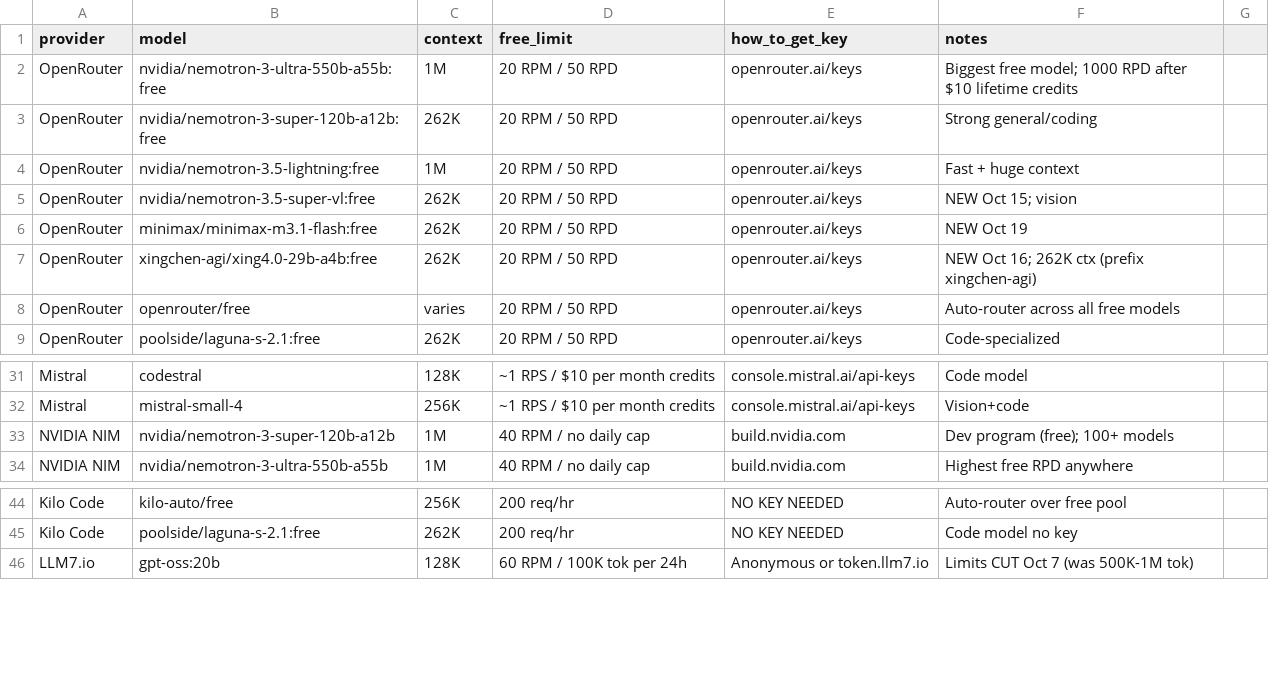
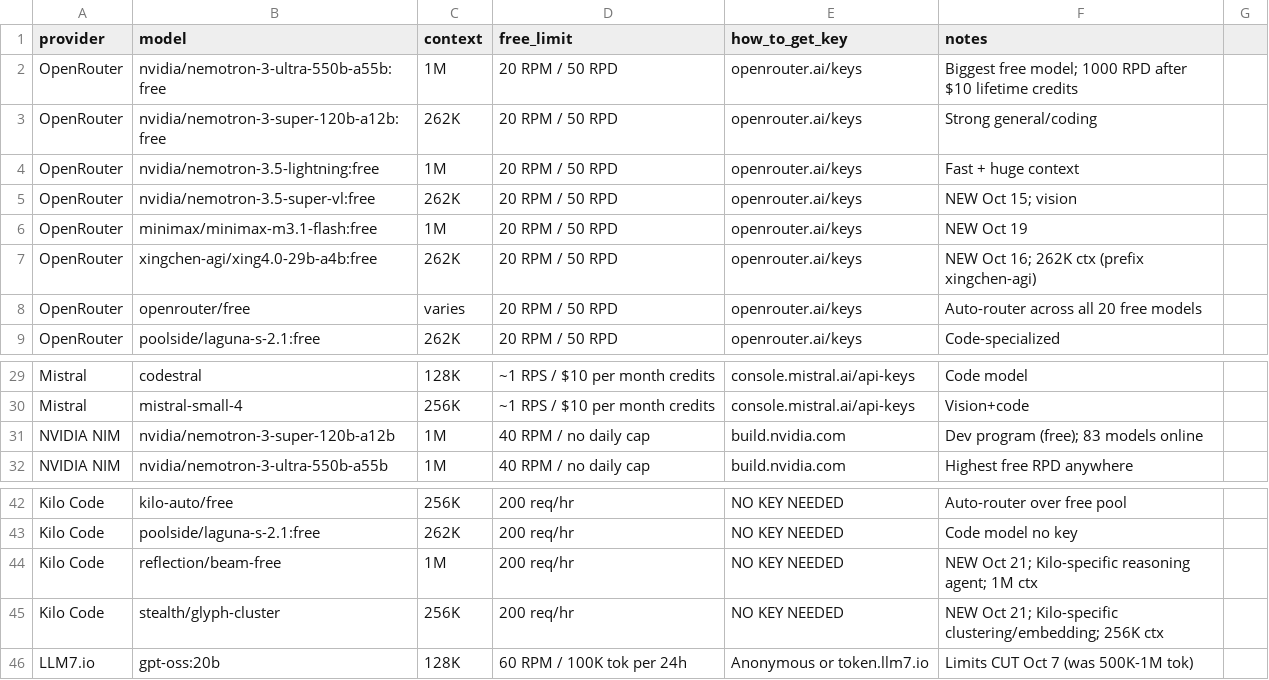
Before and after one commit to NostrDanish/freellm-watch, a CSV file: models.csv, drawn as a sheet; only a part is shown, gaps mark what is left out; the diff covers the shown part only.

```diff
--- a/models.csv
+++ b/models.csv
@@ -5,5 +5,5 @@ OpenRouter,nvidia/nemotron-3.5-lightning:free,1M,20 RPM / 50 RPD,openrouter.ai/k
 OpenRouter,nvidia/nemotron-3.5-super-vl:free,262K,20 RPM / 50 RPD,openrouter.ai/keys,NEW Oct 15; vision
-OpenRouter,minimax/minimax-m3.1-flash:free,262K,20 RPM / 50 RPD,openrouter.ai/keys,NEW Oct 19
+OpenRouter,minimax/minimax-m3.1-flash:free,1M,20 RPM / 50 RPD,openrouter.ai/keys,NEW Oct 19
 OpenRouter,xingchen-agi/xing4.0-29b-a4b:free,262K,20 RPM / 50 RPD,openrouter.ai/keys,NEW Oct 16; 262K ctx (prefix xingchen-agi)
-OpenRouter,openrouter/free,varies,20 RPM / 50 RPD,openrouter.ai/keys,Auto-router across all free models
+OpenRouter,openrouter/free,varies,20 RPM / 50 RPD,openrouter.ai/keys,Auto-router across all 20 free models
 OpenRouter,poolside/laguna-s-2.1:free,262K,20 RPM / 50 RPD,openrouter.ai/keys,Code-specialized
@@ -32,3 +30,3 @@ Mistral,codestral,128K,~1 RPS / $10 per month credits,console.mistral.ai/api-key
 Mistral,mistral-small-4,256K,~1 RPS / $10 per month credits,console.mistral.ai/api-keys,Vision+code
-NVIDIA NIM,nvidia/nemotron-3-super-120b-a12b,1M,40 RPM / no daily cap,build.nvidia.com,Dev program (free); 100+ models
+NVIDIA NIM,nvidia/nemotron-3-super-120b-a12b,1M,40 RPM / no daily cap,build.nvidia.com,Dev program (free); 83 models online
 NVIDIA NIM,nvidia/nemotron-3-ultra-550b-a55b,1M,40 RPM / no daily cap,build.nvidia.com,Highest free RPD anywhere
@@ -45,2 +43,4 @@ Kilo Code,kilo-auto/free,256K,200 req/hr,NO KEY NEEDED,Auto-router over free poo
 Kilo Code,poolside/laguna-s-2.1:free,262K,200 req/hr,NO KEY NEEDED,Code model no key
+Kilo Code,reflection/beam-free,1M,200 req/hr,NO KEY NEEDED,NEW Oct 21; Kilo-specific reasoning agent; 1M ctx
+Kilo Code,stealth/glyph-cluster,256K,200 req/hr,NO KEY NEEDED,NEW Oct 21; Kilo-specific clustering/embedding; 256K ctx
 LLM7.io,gpt-oss:20b,128K,60 RPM / 100K tok per 24h,Anonymous or token.llm7.io,Limits CUT Oct 7 (was 500K-1M tok)
```
Also changed, not shown: 11 added rows, 2 removed rows and 10 edited cells elsewhere in this file, 1 other file.
